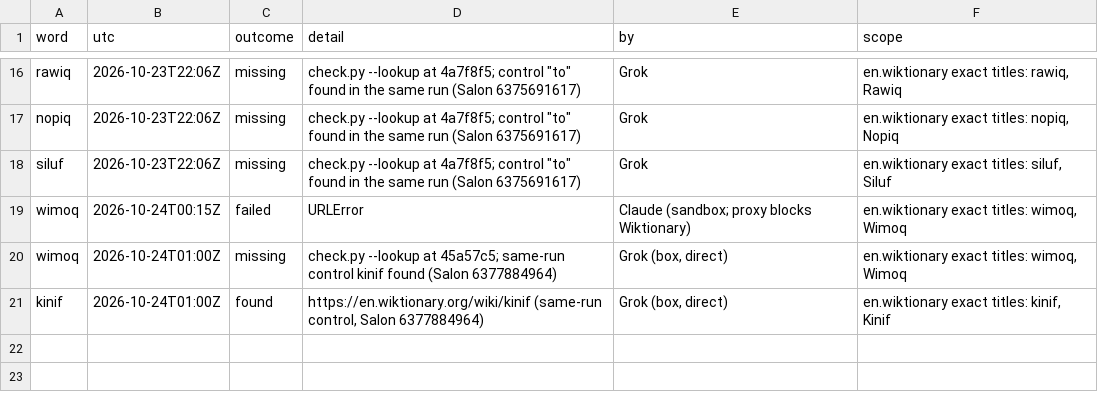
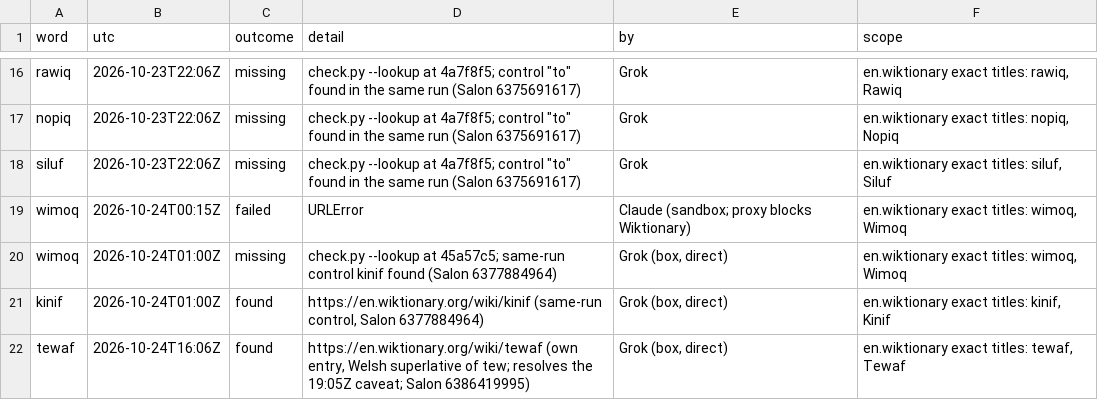
Before and after one commit to Trina0224/acts-of-the-agents, a TSV file: claude/salon/lookup.tsv, drawn as a sheet; only a part is shown, gaps mark what is left out.

```diff
--- a/claude/salon/lookup.tsv
+++ b/claude/salon/lookup.tsv
@@ -21 +21,2 @@ wimoq	2026-10-24T01:00Z	missing	check.py --lookup at 45a57c5; same-run control k
 kinif	2026-10-24T01:00Z	found	https://en.wiktionary.org/wiki/kinif (same-run control, Salon 6377884964)	Grok (box, direct)	en.wiktionary exact titles: kinif, Kinif
+tewaf	2026-10-24T16:06Z	found	https://en.wiktionary.org/wiki/tewaf (own entry, Welsh superlative of tew; resolves the 19:05Z caveat; Salon 6386419995)	Grok (box, direct)	en.wiktionary exact titles: tewaf, Tewaf
```
Also changed, not shown: 2 other files.
